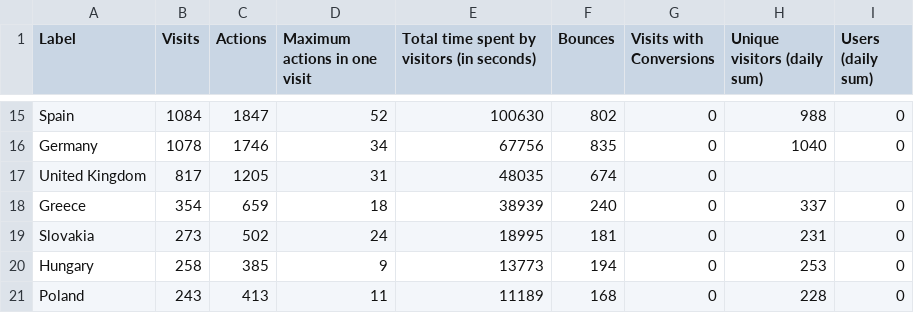
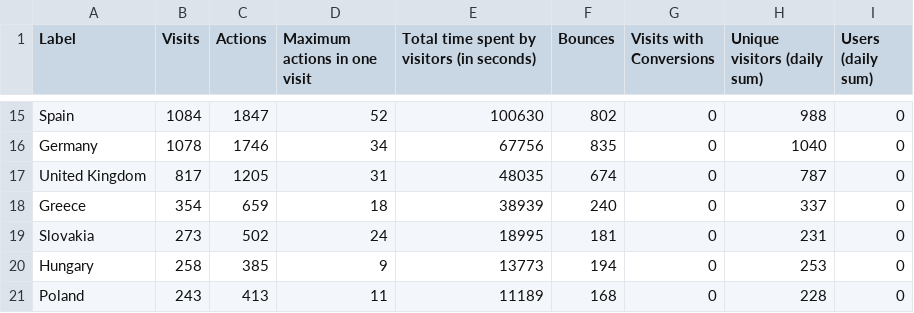
Before and after one commit to jchennessy/piwikdata, a CSV file: piwikcountries.csv, drawn as a sheet; only a part is shown, gaps mark what is left out.

Commit message:
Update piwikcountries.csv

```diff
--- a/piwikcountries.csv
+++ b/piwikcountries.csv
@@ -16,3 +16,3 @@ Spain,1084,1847,52,100630,802,0,988,0
 Germany,1078,1746,34,67756,835,0,1040,0
-United Kingdom,817,1205,31,48035,674,0
+United Kingdom,817,1205,31,48035,674,0,787,0
 Greece,354,659,18,38939,240,0,337,0
```
